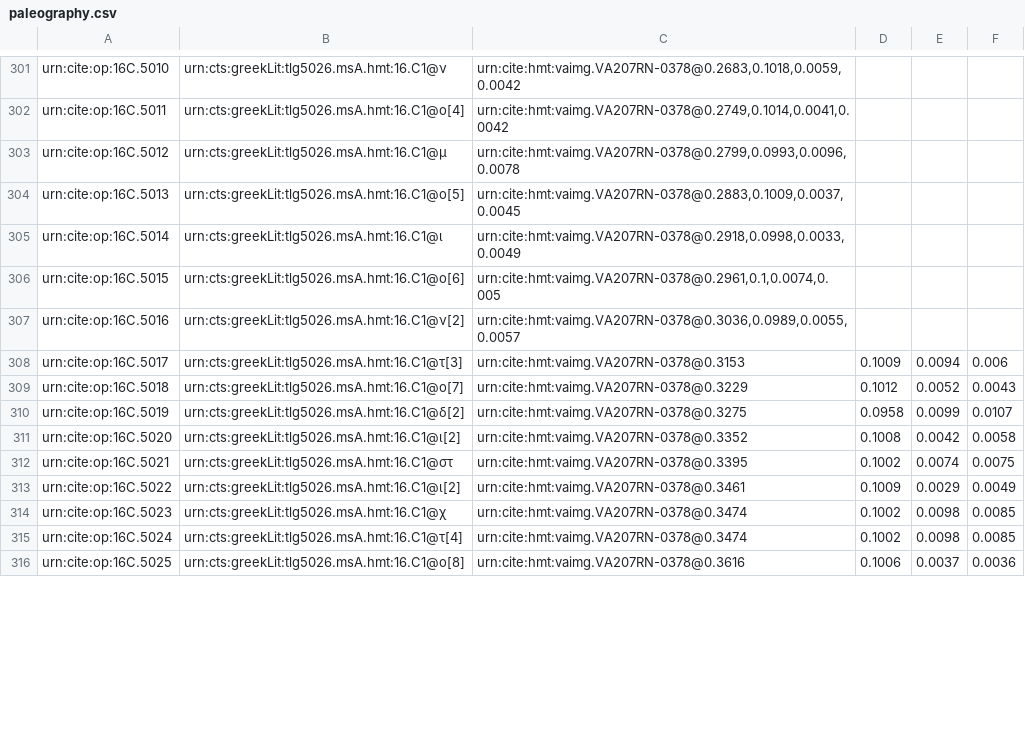
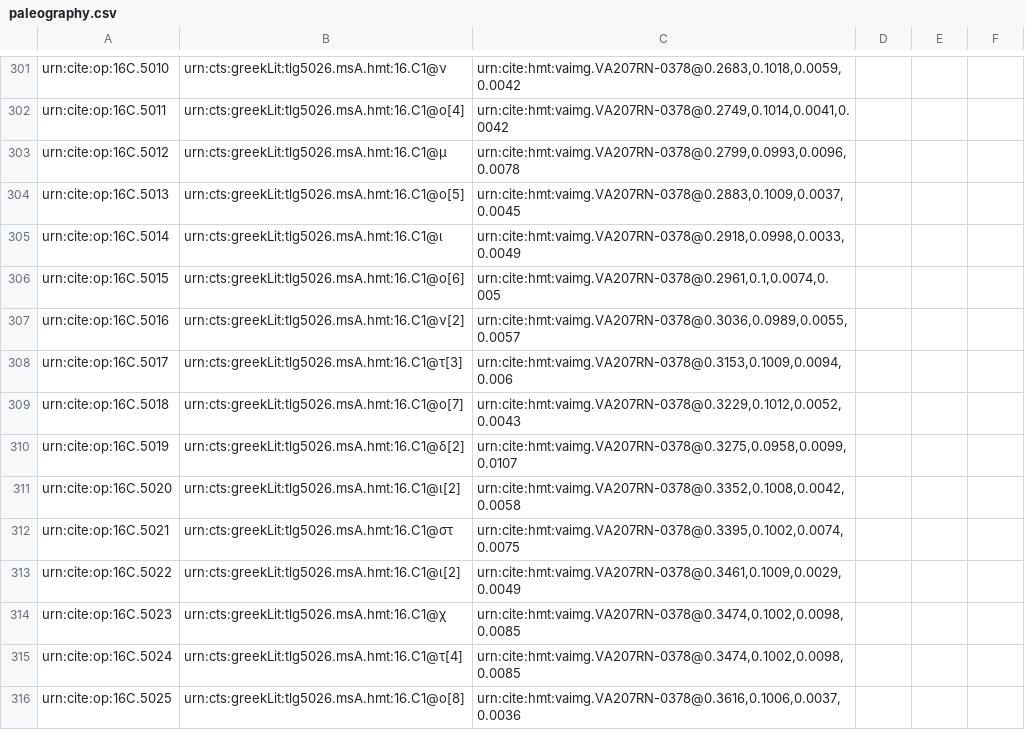
Before and after one commit to hmteditors/furman, a CSV file: TeamC/collections/paleography.csv, drawn as a sheet; only a part is shown, gaps mark what is left out; the diff covers the shown part only.

Commit message:
Update paleography.csv

```diff
--- a/TeamC/collections/paleography.csv
+++ b/TeamC/collections/paleography.csv
@@ -307,10 +307,10 @@ urn:cite:op:16C.5015, urn:cts:greekLit:tlg5026.msA.hmt:16.C1@ο[6], "urn:cite:hm
 urn:cite:op:16C.5016, urn:cts:greekLit:tlg5026.msA.hmt:16.C1@ν[2], "urn:cite:hmt:vaimg.VA207RN-0378@0.3036,0.0989,0.0055,0.0057",
-urn:cite:op:16C.5017, urn:cts:greekLit:tlg5026.msA.hmt:16.C1@τ[3], urn:cite:hmt:vaimg.VA207RN-0378@0.3153,0.1009,0.0094,0.006,
-urn:cite:op:16C.5018, urn:cts:greekLit:tlg5026.msA.hmt:16.C1@ο[7], urn:cite:hmt:vaimg.VA207RN-0378@0.3229,0.1012,0.0052,0.0043,
-urn:cite:op:16C.5019, urn:cts:greekLit:tlg5026.msA.hmt:16.C1@δ[2], urn:cite:hmt:vaimg.VA207RN-0378@0.3275,0.0958,0.0099,0.0107,
-urn:cite:op:16C.5020, urn:cts:greekLit:tlg5026.msA.hmt:16.C1@ι[2], urn:cite:hmt:vaimg.VA207RN-0378@0.3352,0.1008,0.0042,0.0058,
-urn:cite:op:16C.5021, urn:cts:greekLit:tlg5026.msA.hmt:16.C1@στ, urn:cite:hmt:vaimg.VA207RN-0378@0.3395,0.1002,0.0074,0.0075,
-urn:cite:op:16C.5022, urn:cts:greekLit:tlg5026.msA.hmt:16.C1@ι[2], urn:cite:hmt:vaimg.VA207RN-0378@0.3461,0.1009,0.0029,0.0049,
-urn:cite:op:16C.5023, urn:cts:greekLit:tlg5026.msA.hmt:16.C1@χ, urn:cite:hmt:vaimg.VA207RN-0378@0.3474,0.1002,0.0098,0.0085,
-urn:cite:op:16C.5024, urn:cts:greekLit:tlg5026.msA.hmt:16.C1@τ[4], urn:cite:hmt:vaimg.VA207RN-0378@0.3474,0.1002,0.0098,0.0085,
-urn:cite:op:16C.5025, urn:cts:greekLit:tlg5026.msA.hmt:16.C1@ο[8], urn:cite:hmt:vaimg.VA207RN-0378@0.3616,0.1006,0.0037,0.0036,
+urn:cite:op:16C.5017, urn:cts:greekLit:tlg5026.msA.hmt:16.C1@τ[3], "urn:cite:hmt:vaimg.VA207RN-0378@0.3153,0.1009,0.0094,0.006",
+urn:cite:op:16C.5018, urn:cts:greekLit:tlg5026.msA.hmt:16.C1@ο[7], "urn:cite:hmt:vaimg.VA207RN-0378@0.3229,0.1012,0.0052,0.0043",
+urn:cite:op:16C.5019, urn:cts:greekLit:tlg5026.msA.hmt:16.C1@δ[2], "urn:cite:hmt:vaimg.VA207RN-0378@0.3275,0.0958,0.0099,0.0107",
+urn:cite:op:16C.5020, urn:cts:greekLit:tlg5026.msA.hmt:16.C1@ι[2], "urn:cite:hmt:vaimg.VA207RN-0378@0.3352,0.1008,0.0042,0.0058",
+urn:cite:op:16C.5021, urn:cts:greekLit:tlg5026.msA.hmt:16.C1@στ, "urn:cite:hmt:vaimg.VA207RN-0378@0.3395,0.1002,0.0074,0.0075",
+urn:cite:op:16C.5022, urn:cts:greekLit:tlg5026.msA.hmt:16.C1@ι[2], "urn:cite:hmt:vaimg.VA207RN-0378@0.3461,0.1009,0.0029,0.0049",
+urn:cite:op:16C.5023, urn:cts:greekLit:tlg5026.msA.hmt:16.C1@χ, "urn:cite:hmt:vaimg.VA207RN-0378@0.3474,0.1002,0.0098,0.0085",
+urn:cite:op:16C.5024, urn:cts:greekLit:tlg5026.msA.hmt:16.C1@τ[4], "urn:cite:hmt:vaimg.VA207RN-0378@0.3474,0.1002,0.0098,0.0085",
+urn:cite:op:16C.5025, urn:cts:greekLit:tlg5026.msA.hmt:16.C1@ο[8], "urn:cite:hmt:vaimg.VA207RN-0378@0.3616,0.1006,0.0037,0.0036",
```
Also changed, not shown: 64 edited cells elsewhere in this file.
